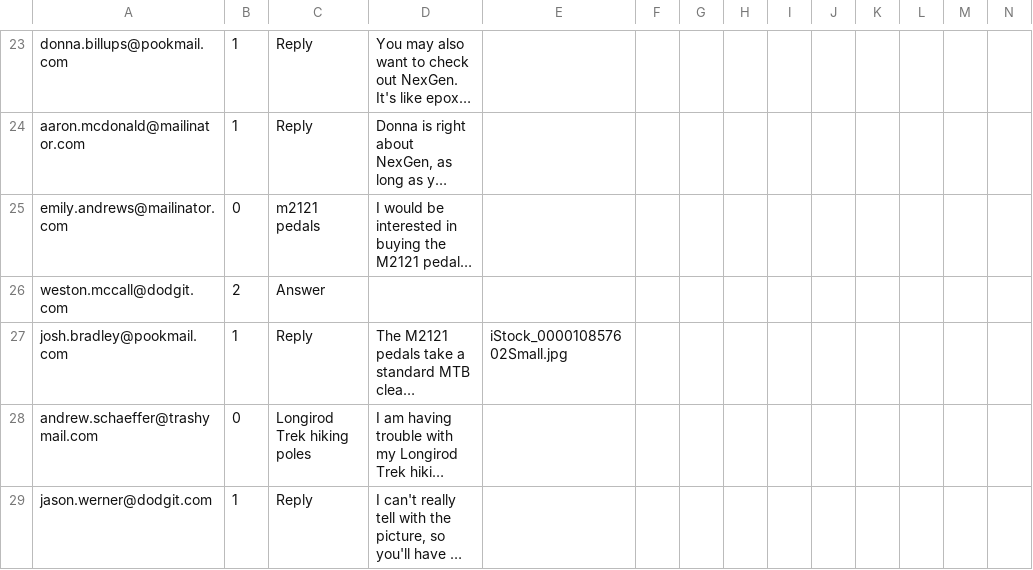
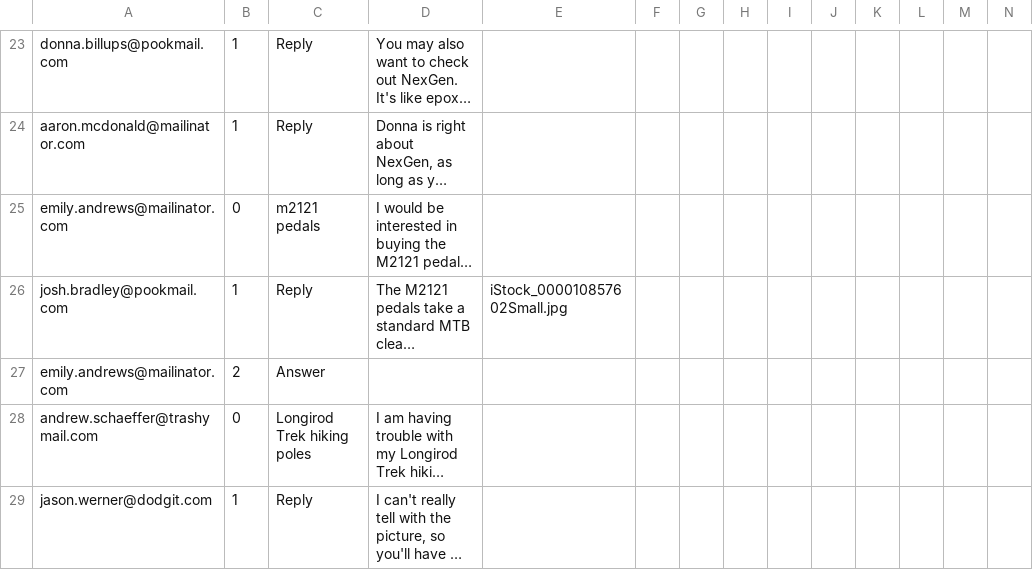
Before and after one commit to Adobe-Marketing-Cloud/aem-demo-machine, a CSV file: dist/community/content/loader-communities-fp2.csv, drawn as a sheet; only a part is shown, gaps mark what is left out; long unchanged cells end in …; removed rows and columns are numbered as before the commit, all else as after; rows hold the shown columns only; the diff names each change by its address in the sheet, - before the commit and + after, or states it on an @@ line.

```diff
--- a/dist/community/content/loader-communities-fp2.csv
+++ b/dist/community/content/loader-communities-fp2.csv
-row 26: weston.mccall@dodgit.com | 2 | Answer
+row 27: emily.andrews@mailinator.com | 2 | Answer
```
Also changed, not shown: dist/community/content/loader-communities-fp2-author.csv, dist/community/samples/loader-outdoors.csv, 3 other files.
